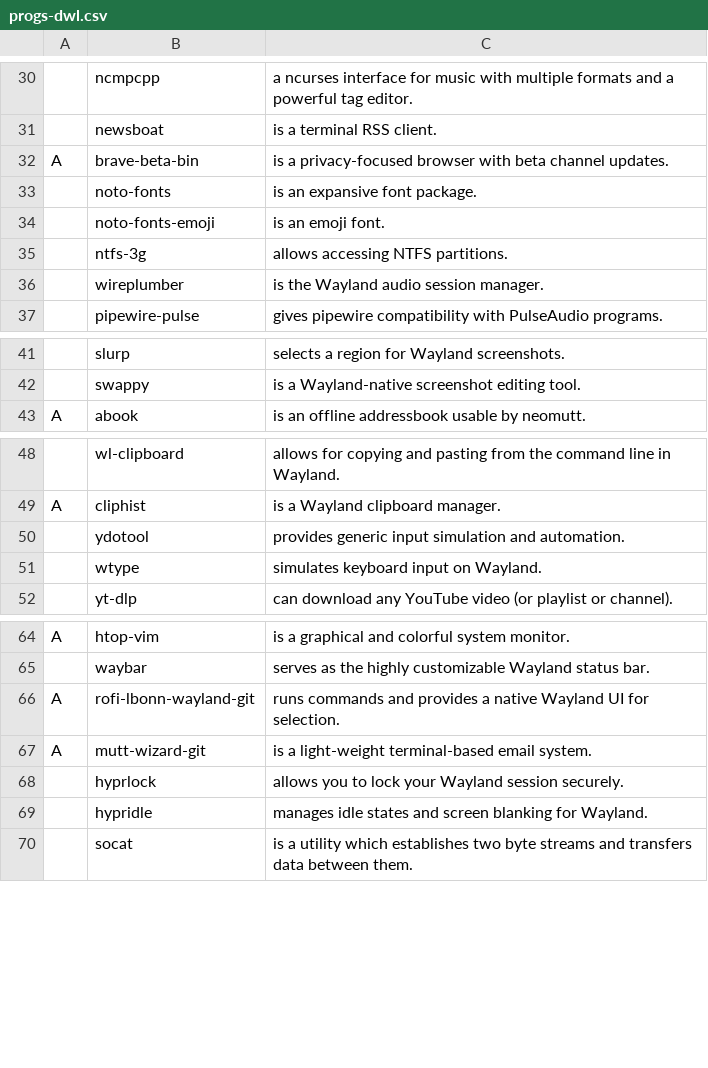
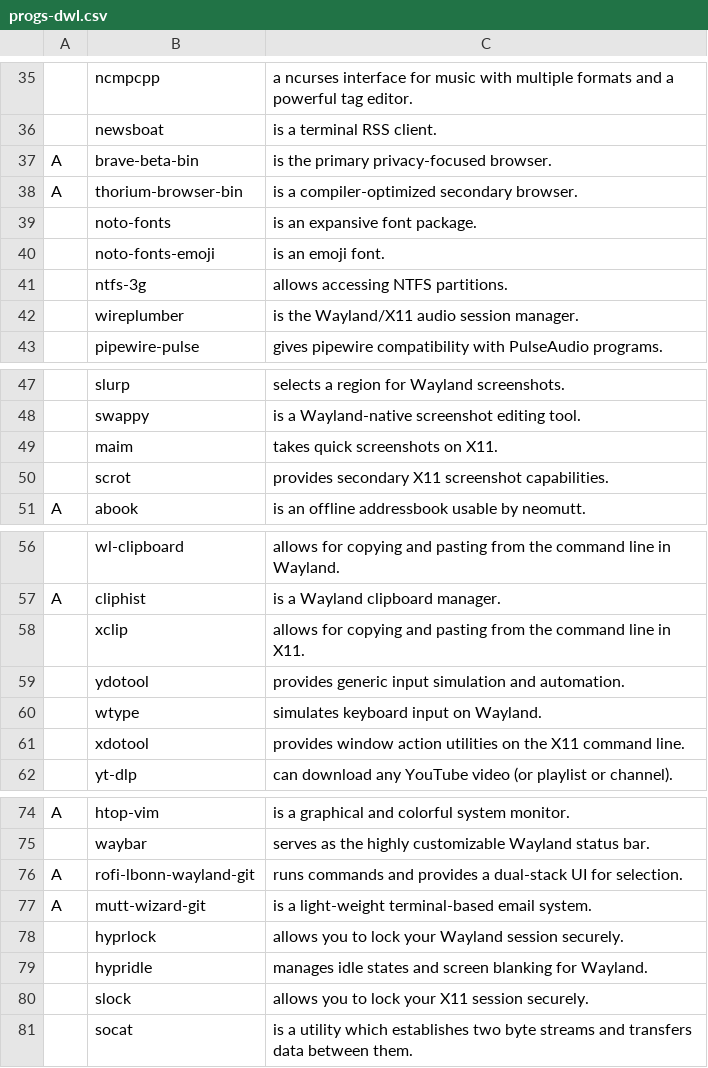
Before and after one commit to 4ndr0666/4ndr0site, a CSV file: static/progs-dwl.csv, drawn as a sheet; only a part is shown, gaps mark what is left out; addresses are those after the commit; the diff covers the shown part only; the diff names each change by its address in the sheet, - before the commit and + after, or states it on an @@ line.

```diff
--- a/static/progs-dwl.csv
+++ b/static/progs-dwl.csv
-C37: is a privacy-focused browser with beta channel updates.
+C37: is the primary privacy-focused browser.
+row 38: A | thorium-browser-bin | is a compiler-optimized secondary browser.
-C42: is the Wayland audio session manager.
+C42: is the Wayland/X11 audio session manager.
+row 49:  | maim | takes quick screenshots on X11.
+row 50:  | scrot | provides secondary X11 screenshot capabilities.
+row 58:  | xclip | allows for copying and pasting from the command line in X11.
+row 61:  | xdotool | provides window action utilities on the X11 command line.
-C76: …provides a native Wayland UI for…
+C76: …provides a dual-stack UI for…
+row 80:  | slock | allows you to lock your X11 session securely.
```
Also changed, not shown: 5 added rows and 10 edited cells elsewhere in this file.
